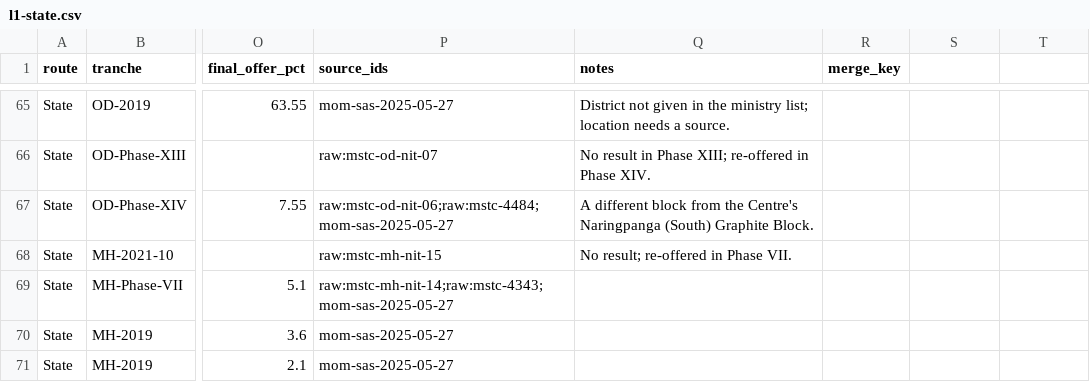
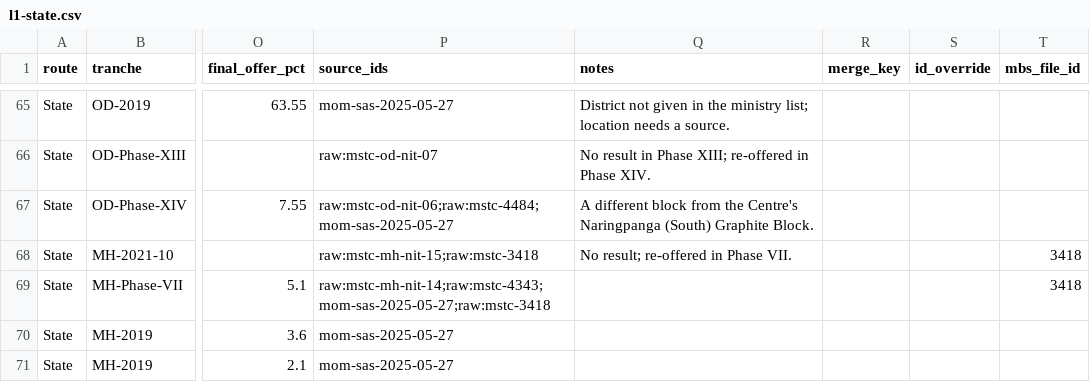
Before and after one commit to tannmay-python/india-critical-minerals-map, a CSV file: research/drafts/l1-state.csv, drawn as a sheet; only a part is shown, gaps mark what is left out; the diff covers the shown part only; the diff names each change by its address in the sheet, - before the commit and + after, or states it on an @@ line.

```diff
--- a/research/drafts/l1-state.csv
+++ b/research/drafts/l1-state.csv
-S1: (empty)
+S1: id_override
-T1: (empty)
+T1: mbs_file_id
-P68 (source_ids): raw:mstc-mh-nit-15
+P68 (source_ids): raw:mstc-mh-nit-15;raw:mstc-3418
-T68:T69 (mbs_file_id): (empty)
+T68:T69 (mbs_file_id): 3418
-P69 (source_ids): raw:mstc-mh-nit-14;raw:mstc-4343;mom-sas-2025-05-27
+P69 (source_ids): raw:mstc-mh-nit-14;raw:mstc-4343;mom-sas-2025-05-27;raw:mstc-3418
```
Also changed, not shown: 4 added rows and 10 edited cells elsewhere in this file, research/drafts/l1-centre-registry.csv, research/drafts/l1-state-mbs-listing.tsv, 27 other files.
